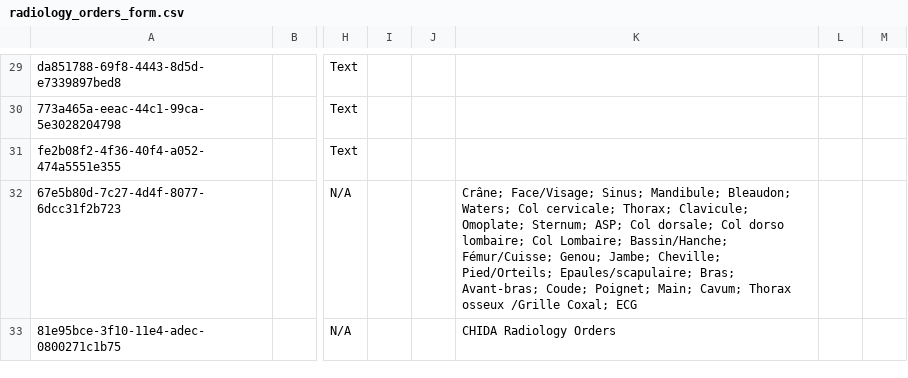
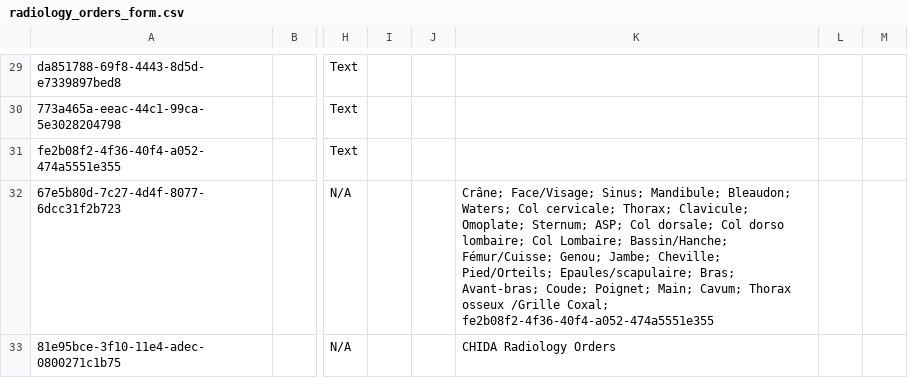
Before and after one commit to mekomsolutions/openmrs-config-chida, a CSV file: configuration/concepts/radiology_orders_form.csv, drawn as a sheet; only a part is shown, gaps mark what is left out; the diff names each change by its address in the sheet, - before the commit and + after, or states it on an @@ line.

Commit message:
PKF-10: Fixing concept ECG

```diff
--- a/configuration/concepts/radiology_orders_form.csv
+++ b/configuration/concepts/radiology_orders_form.csv
-K32: …/Grille Coxal; ECG
+K32: …/Grille Coxal; fe2b08f2-4f36-40f4-a052-474a5551e355
```
